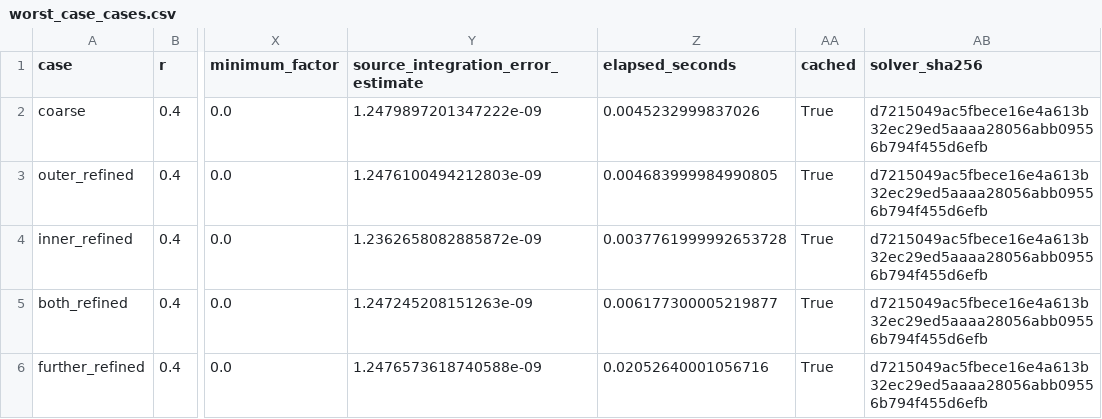
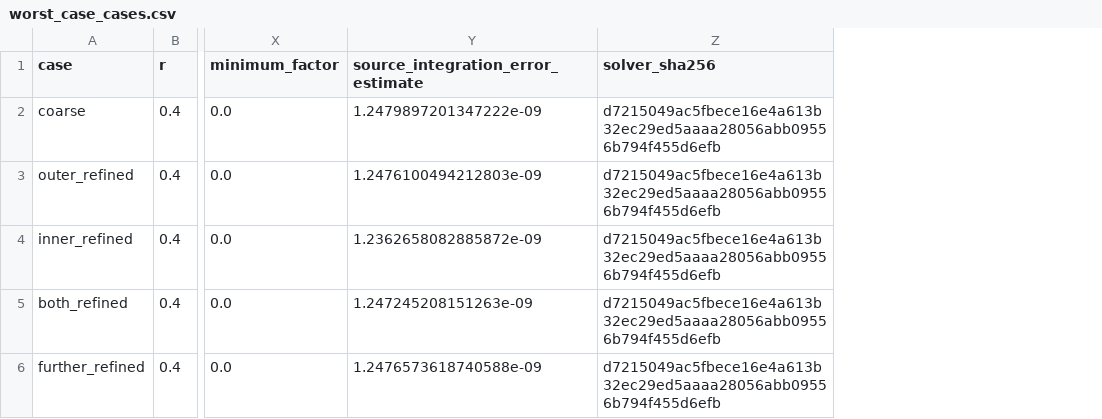
Before and after one commit to SebastianGajardo98/eccentric-cylinder-radiation, a CSV file: results/discretization/worst_case_cases.csv, drawn as a sheet; only a part is shown, gaps mark what is left out; the diff names each change by its address in the sheet, - before the commit and + after, or states it on an @@ line.

```diff
--- a/results/discretization/worst_case_cases.csv
+++ b/results/discretization/worst_case_cases.csv
-column Z (elapsed_seconds), rows 2-6: 0.0045232999837026 | 0.004683999984990805 | 0.0037761999992653728 | 0.006177300005219877 | 0.02052640001056716
-column AA (cached), rows 2-6: all True
```
Also changed, not shown: results/discretization/independent_cases.csv, results/discretization/qualification_96_128_cases.csv, 10 other files.
